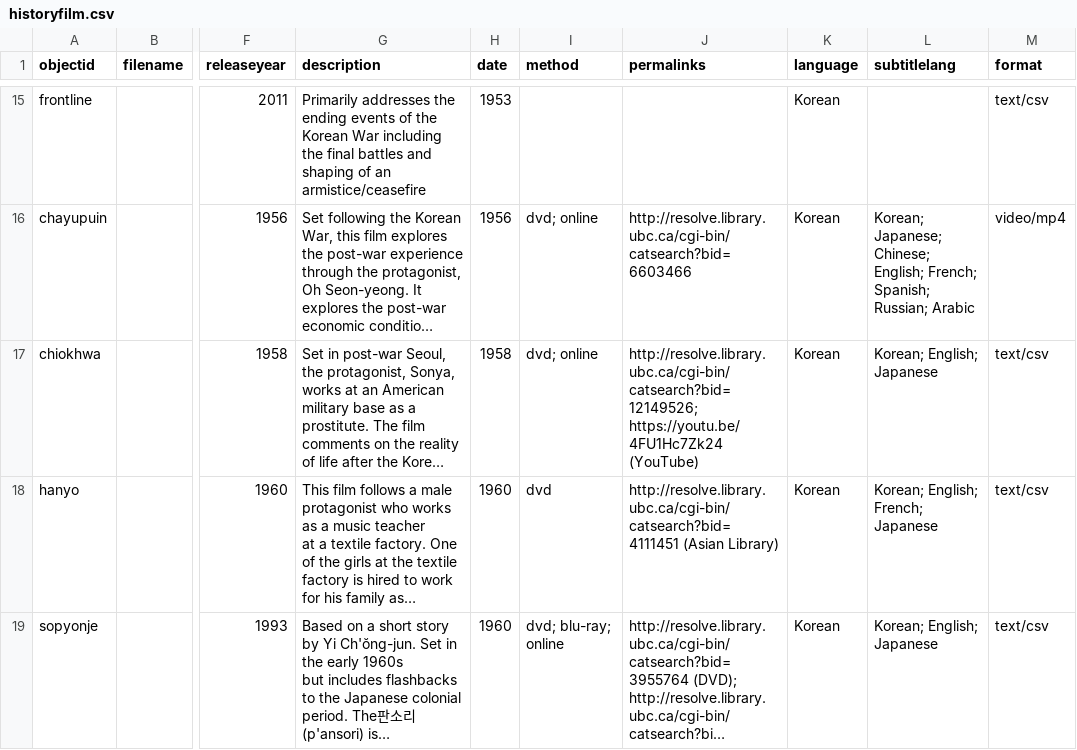
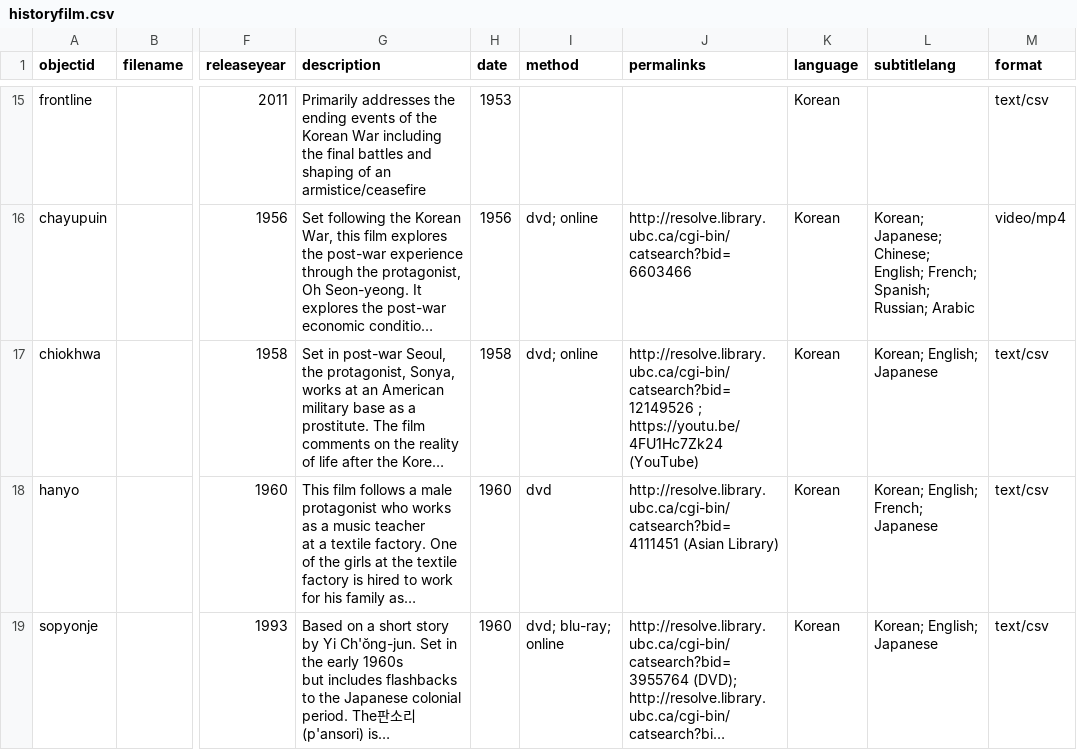
Before and after one commit to ubc-library-kor/filmhistory, a CSV file: _data/historyfilm.csv, drawn as a sheet; only a part is shown, gaps mark what is left out; long unchanged cells end in …; the diff names each change by its address in the sheet, - before the commit and + after, or states it on an @@ line.

Commit message:
Update historyfilm.csv

```diff
--- a/_data/historyfilm.csv
+++ b/_data/historyfilm.csv
-J17 (permalinks): http://resolve.library.ubc.ca/cgi-bin/catsearch?bid=12149526; https://youtu.be/4FU1Hc7Zk24 (YouTube)
+J17 (permalinks): http://resolve.library.ubc.ca/cgi-bin/catsearch?bid=12149526 ; https://youtu.be/4FU1Hc7Zk24 (YouTube)
```
